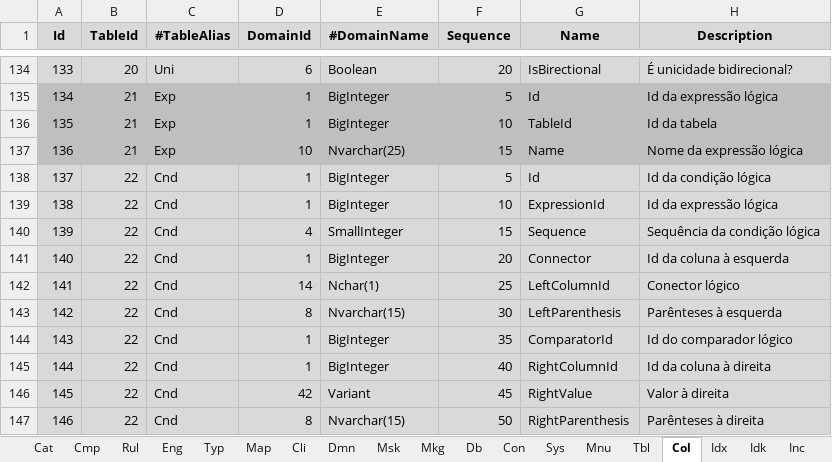
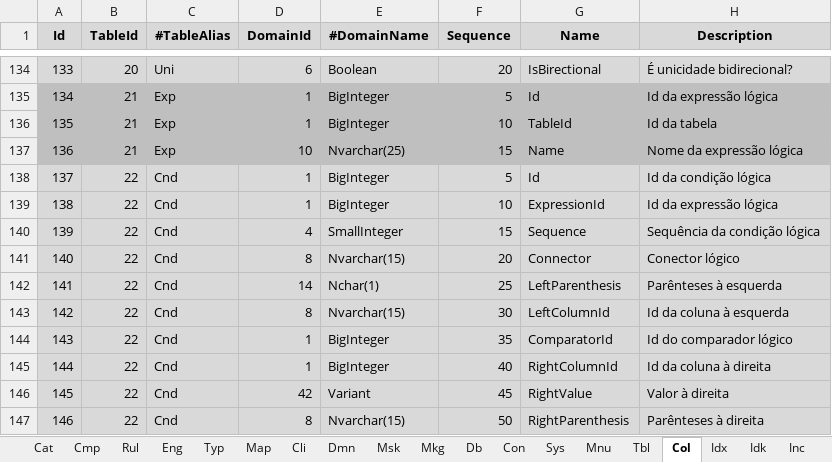
Before and after one commit to joaolabrego/CRUDEX, an Excel workbook: CRUDEX/StaticFiles/Assets/CRUDEX_Novissimo.xlsm, sheet Col, drawn as a sheet; only a part is shown, gaps mark what is left out; values as stored, in another font and other column widths than the file's, no borders; the diff names each change by its address in the sheet, - before the commit and + after, or states it on an @@ line.

```diff
--- a/CRUDEX/StaticFiles/Assets/CRUDEX_Novissimo.xlsm (sheet Col)
+++ b/CRUDEX/StaticFiles/Assets/CRUDEX_Novissimo.xlsm (sheet Col)
-D141 (DomainId): 1
+D141 (DomainId): 8
-E141 (#DomainName): BigInteger
+E141 (#DomainName): Nvarchar(15)
-H141 (Description): Id da coluna à esquerda
+H141 (Description): Conector lógico
-G142 (Name): LeftColumnId
+G142 (Name): LeftParenthesis
-H142 (Description): Conector lógico
+H142 (Description): Parênteses à esquerda
-G143 (Name): LeftParenthesis
+G143 (Name): LeftColumnId
-H143 (Description): Parênteses à esquerda
+H143 (Description): Id da coluna à esquerda
```
Also changed, not shown: sheet Cnd, 1 other file.
